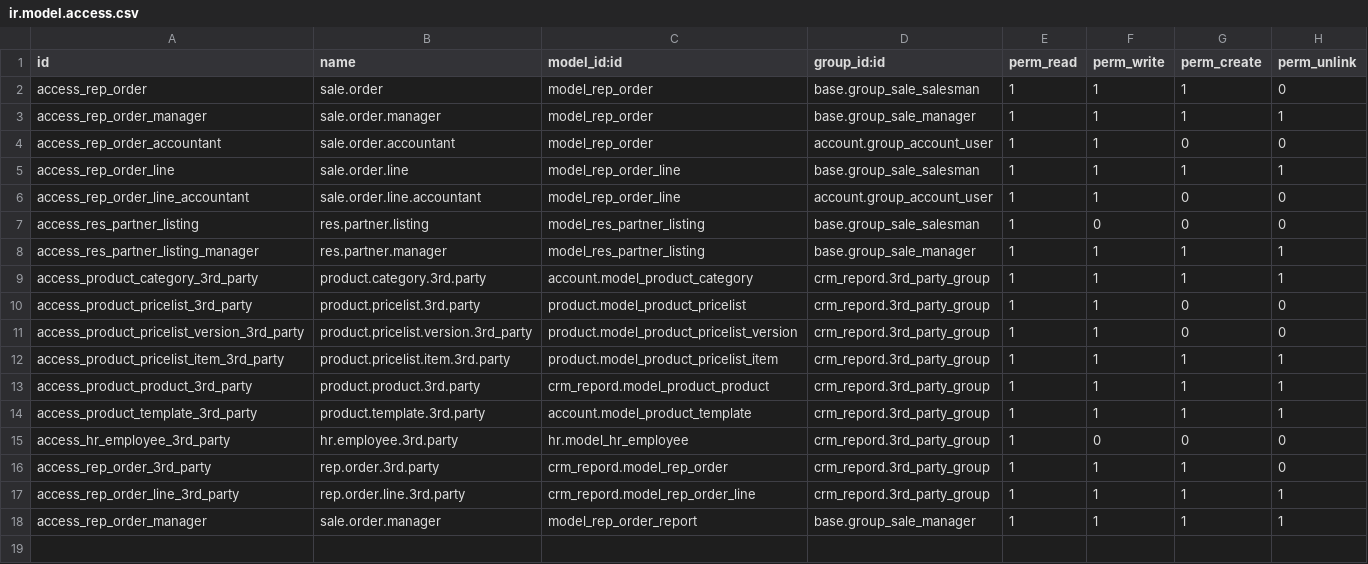
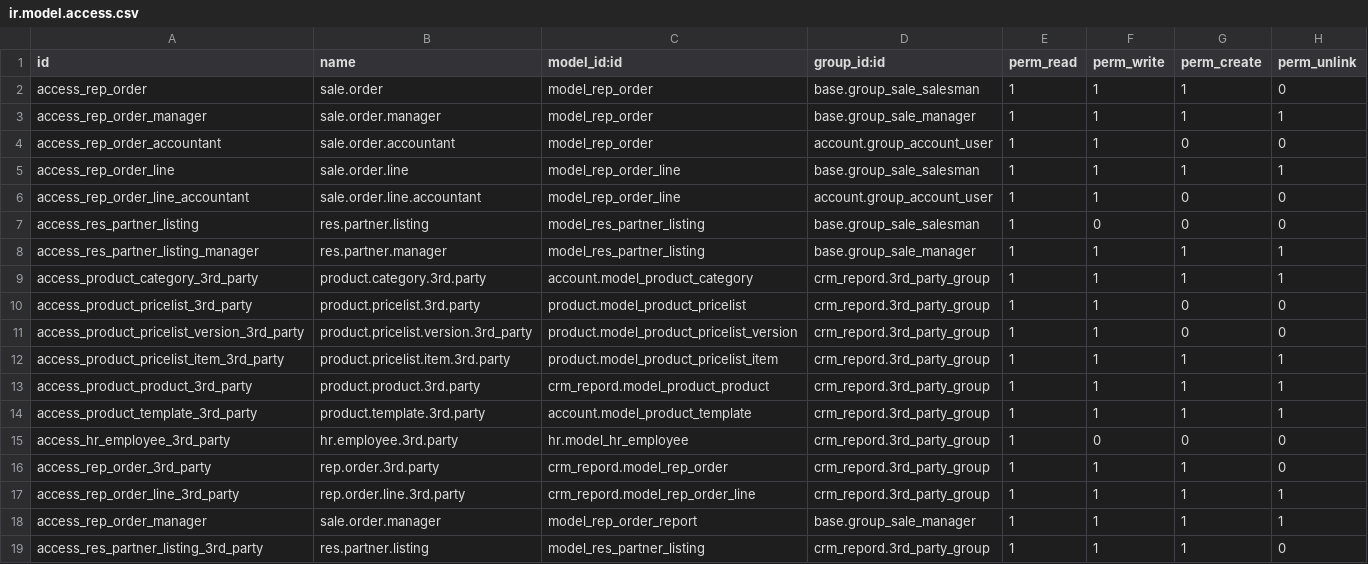
Before and after one commit to vertelab/odoo-crm, a CSV file: crm_repord/security/ir.model.access.csv, drawn as a sheet; the diff names each change by its address in the sheet, - before the commit and + after, or states it on an @@ line.

Commit message:
crm_repord: Half-finished work. Added listing lines and history, and listing history report.

```diff
--- a/crm_repord/security/ir.model.access.csv
+++ b/crm_repord/security/ir.model.access.csv
+row 19: access_res_partner_listing_3rd_party | res.partner.listing | model_res_partner_listing | crm_repord.3rd_party_group | 1 | 1 | 1 | 0
```
Also changed, not shown: 4 other files.
